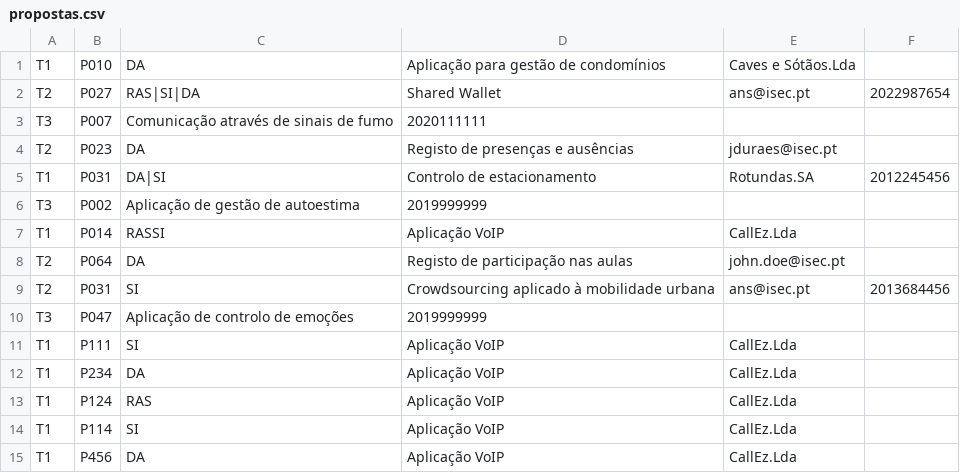
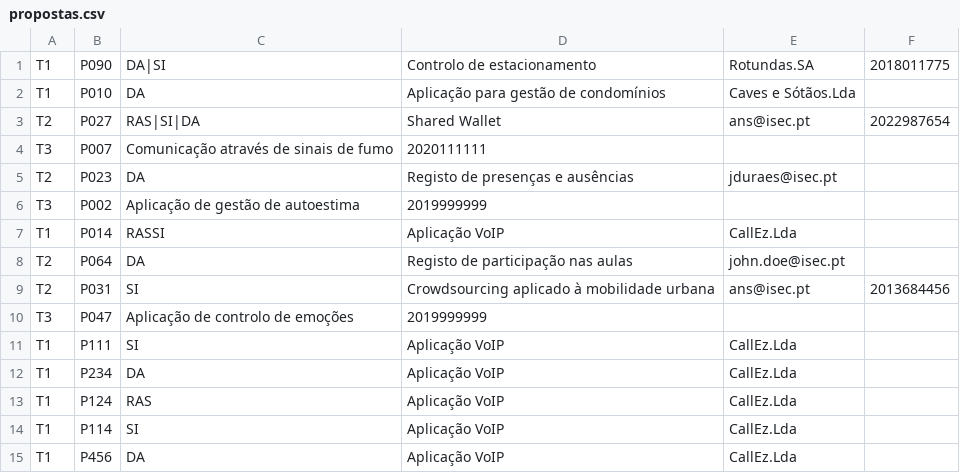
Before and after one commit to AngeloGSilva/PA_TP_2022, a CSV file: Resources/ficheiros/propostas.csv, drawn as a sheet.

```diff
--- a/Resources/ficheiros/propostas.csv
+++ b/Resources/ficheiros/propostas.csv
@@ -1 +1,2 @@
+T1,P090,DA|SI,Controlo de estacionamento,Rotundas.SA,2018011775
 T1,P010,DA,Aplicação para gestão de condomínios,Caves e Sótãos.Lda
@@ -4,3 +5,2 @@ T3,P007,Comunicação através de sinais de fumo,2020111111
 T2,P023,DA,Registo de presenças e ausências,jduraes@isec.pt
-T1,P031,DA|SI,Controlo de estacionamento,Rotundas.SA,2012245456
 T3,P002,Aplicação de gestão de autoestima,2019999999
```
Also changed, not shown: Resources/ficheiros/alunos.csv, 7 other files.
